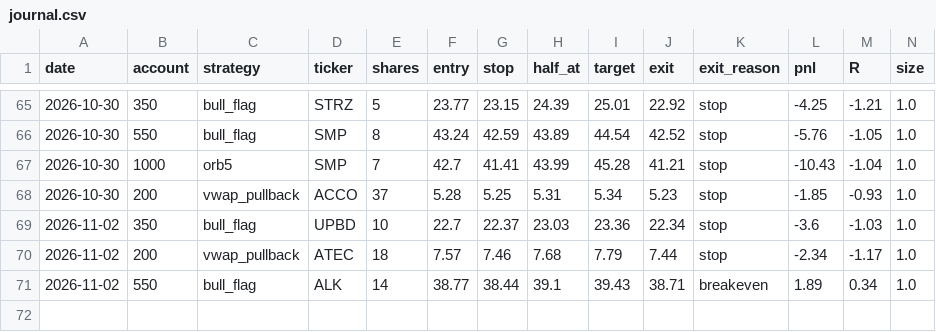
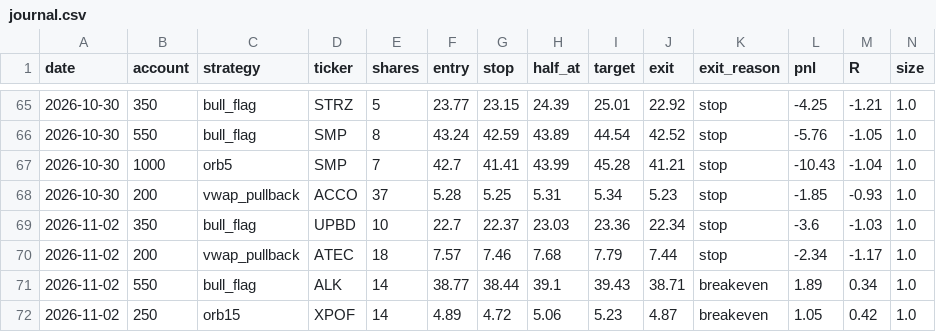
Before and after one commit to newurbaninfluence-lgtm/paper-trading-bot, a CSV file: journal.csv, drawn as a sheet; only a part is shown, gaps mark what is left out; rows hold the shown columns only; the diff names each change by its address in the sheet, - before the commit and + after, or states it on an @@ line.

```diff
--- a/journal.csv
+++ b/journal.csv
+row 72: 2026-11-02 | 250 | orb15 | XPOF | 14 | 4.89 | 4.72 | 5.06 | 5.23 | 4.87 | breakeven | 1.05 | 0.42 | 1.0
```
Also changed, not shown: alpaca_journal.csv, 2 other files.
